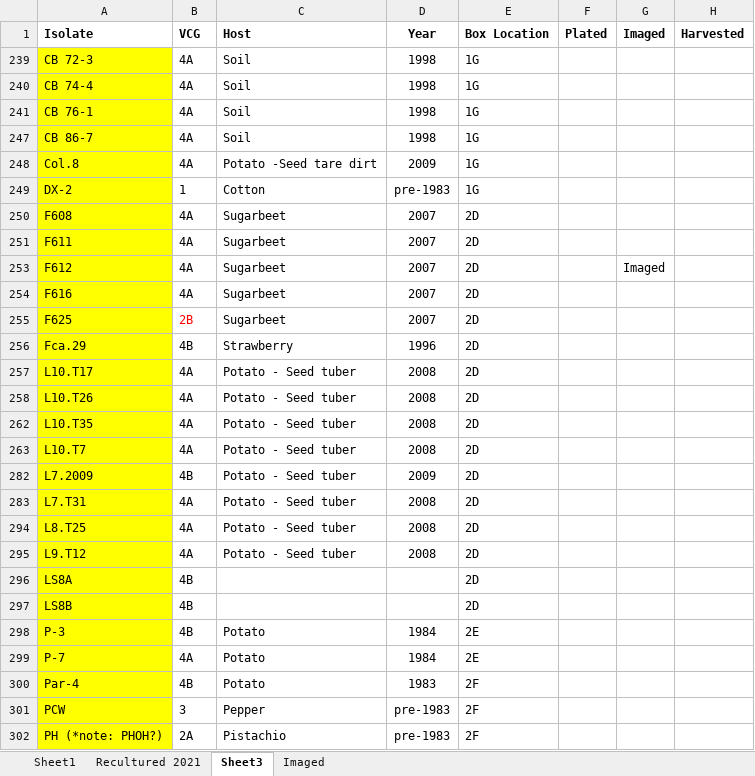
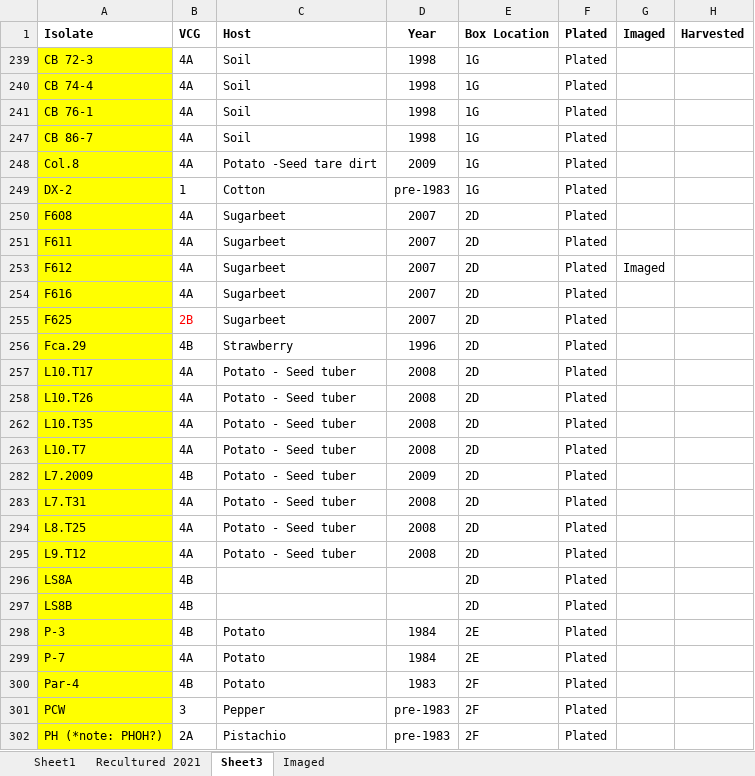
Before and after one commit to gcsudha/LabDocuments, an Excel workbook: FungalCulture/VdIsolatesList/Organized Vd_list_JKSD.xlsx, sheet Sheet3, drawn as a sheet; only a part is shown; values as stored, in another font and other column widths than the file's, no borders; the diff covers the shown part only; the diff names each change by its address in the sheet, - before the commit and + after, or states it on an @@ line.

Commit message:
Update plated isolates for Oct 22nd

```diff
--- a/FungalCulture/VdIsolatesList/Organized Vd_list_JKSD.xlsx (sheet Sheet3)
+++ b/FungalCulture/VdIsolatesList/Organized Vd_list_JKSD.xlsx (sheet Sheet3)
-F239:F241 (Plated): (empty)
+F239:F241 (Plated): Plated
-F247:F251 (Plated): (empty)
+F247:F251 (Plated): Plated
-F253:F258 (Plated): (empty)
+F253:F258 (Plated): Plated
-F262:F263 (Plated): (empty)
+F262:F263 (Plated): Plated
-F282:F283 (Plated): (empty)
+F282:F283 (Plated): Plated
-F294:F302 (Plated): (empty)
+F294:F302 (Plated): Plated
```
Also changed, not shown: 2 removed rows and 23 edited cells elsewhere in this sheet, hidden cells.
